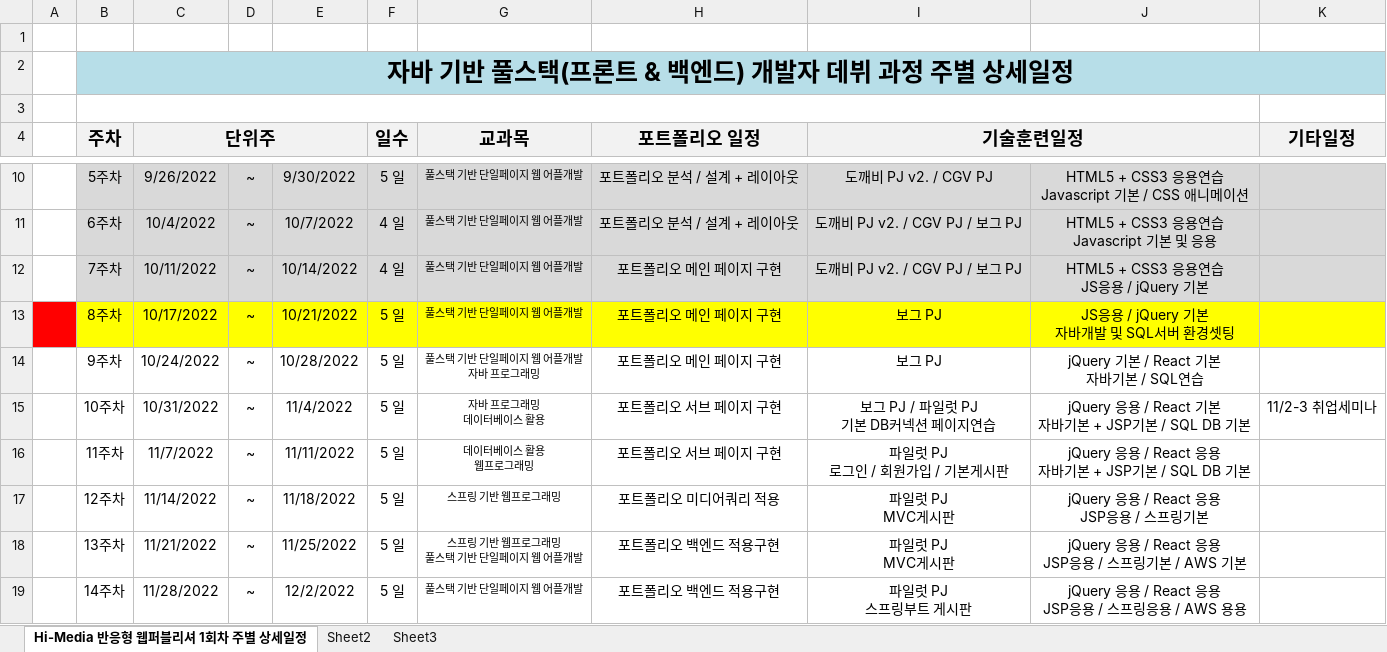
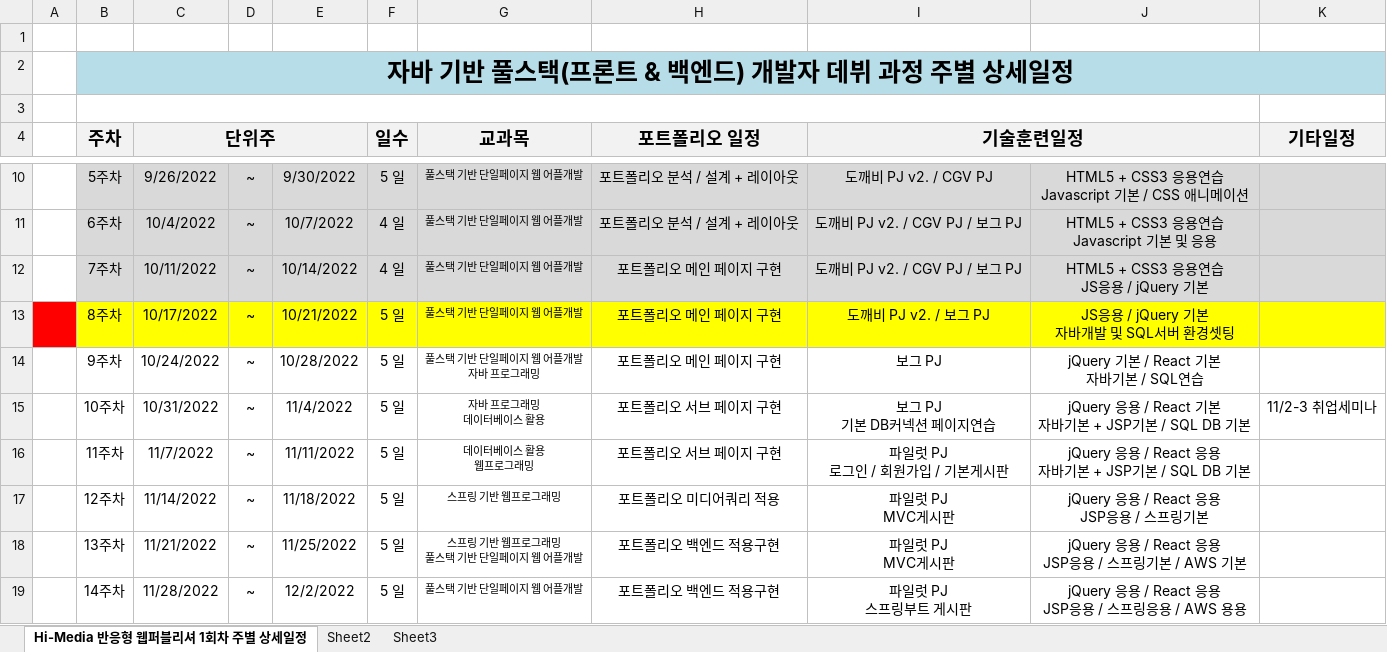
Before and after one commit to tombap8/GITA-FSD-JD22, an Excel workbook: 00.커리큐럼/GITA_2022자바 기반 풀스택 개발자 데뷔 과정_주단위상세일정.xlsx, sheet Hi-Media 반응형 웹퍼블리셔 1회차 주별 상세일정, drawn as a sheet; only a part is shown, gaps mark what is left out; values as stored, in another font and other column widths than the file's, no borders; ↵ is a line break in a cell; the diff names each change by its address in the sheet, - before the commit and + after, or states it on an @@ line.

```diff
--- a/00.커리큐럼/GITA_2022자바 기반 풀스택 개발자 데뷔 과정_주단위상세일정.xlsx (sheet Hi-Media 반응형 웹퍼블리셔 1회차 주별 상세일정)
+++ b/00.커리큐럼/GITA_2022자바 기반 풀스택 개발자 데뷔 과정_주단위상세일정.xlsx (sheet Hi-Media 반응형 웹퍼블리셔 1회차 주별 상세일정)
-I13 (기술훈련일정): 보그 PJ
+I13 (기술훈련일정): 도깨비 PJ v2. / 보그 PJ
-I15 (기술훈련일정): 보그 PJ / 파일럿 PJ ↵ 기본 DB커넥션 페이지연습
+I15 (기술훈련일정): 보그 PJ ↵ 기본 DB커넥션 페이지연습
```
Also changed, not shown: 1 other file.
